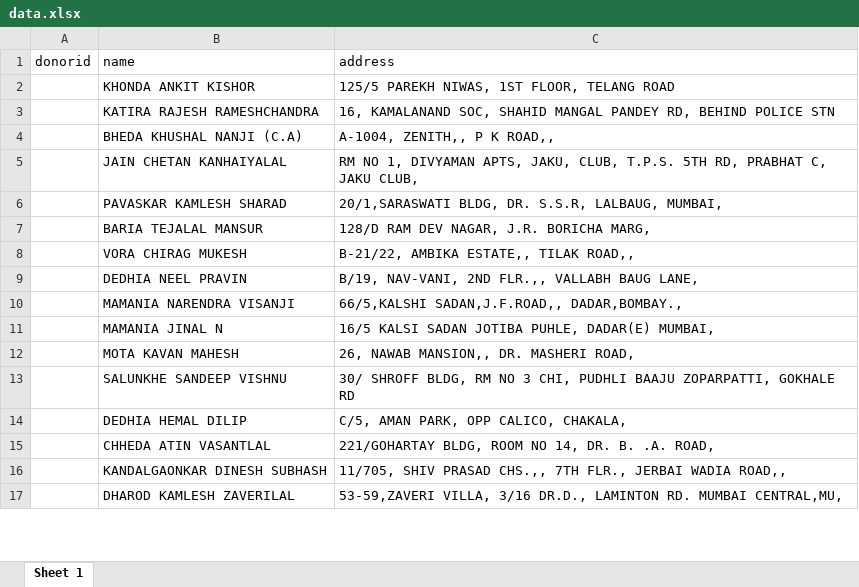
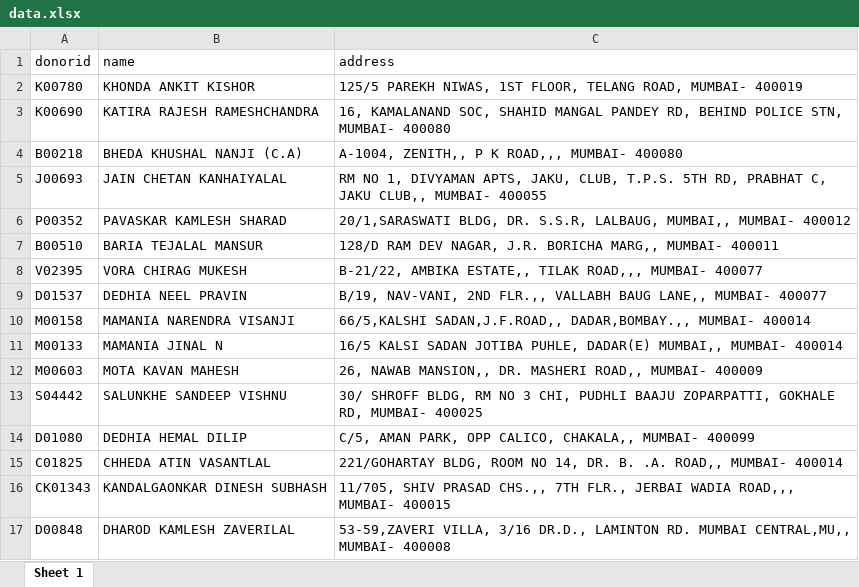
Before and after one commit to rahulyhg/TmmNode, an Excel workbook: data.xlsx, sheet Sheet 1, drawn as a sheet; only a part is shown; values as stored, in another font and other column widths than the file's, no borders; the diff covers the shown part only; the diff names each change by its address in the sheet, - before the commit and + after, or states it on an @@ line.

Commit message:
dnd

```diff
--- a/data.xlsx (sheet Sheet 1)
+++ b/data.xlsx (sheet Sheet 1)
-A2 (donorid): (empty)
+A2 (donorid): K00780
-C2 (address): …FLOOR, TELANG ROAD
+C2 (address): …FLOOR, TELANG ROAD, MUMBAI- 400019
-A3 (donorid): (empty)
+A3 (donorid): K00690
-C3 (address): …BEHIND POLICE STN
+C3 (address): …BEHIND POLICE STN, MUMBAI- 400080
-A4 (donorid): (empty)
+A4 (donorid): B00218
-C4 (address): A-1004, ZENITH,, P K ROAD,,
+C4 (address): A-1004, ZENITH,, P K ROAD,,, MUMBAI- 400080
-A5 (donorid): (empty)
+A5 (donorid): J00693
-C5 (address): …C, JAKU CLUB,
+C5 (address): …C, JAKU CLUB,, MUMBAI- 400055
-A6 (donorid): (empty)
+A6 (donorid): P00352
-C6 (address): …S.S.R, LALBAUG, MUMBAI,
+C6 (address): …S.S.R, LALBAUG, MUMBAI,, MUMBAI- 400012
-A7 (donorid): (empty)
+A7 (donorid): B00510
-C7 (address): …J.R. BORICHA MARG,
+C7 (address): …J.R. BORICHA MARG,, MUMBAI- 400011
-A8 (donorid): (empty)
+A8 (donorid): V02395
-C8 (address): B-21/22, AMBIKA ESTATE,, TILAK ROAD,,
+C8 (address): B-21/22, AMBIKA ESTATE,, TILAK ROAD,,, MUMBAI- 400077
-A9 (donorid): (empty)
+A9 (donorid): D01537
-C9 (address): …VALLABH BAUG LANE,
+C9 (address): …VALLABH BAUG LANE,, MUMBAI- 400077
-A10 (donorid): (empty)
+A10 (donorid): M00158
-C10 (address): 66/5,KALSHI SADAN,J.F.ROAD,, DADAR,BOMBAY.,
+C10 (address): 66/5,KALSHI SADAN,J.F.ROAD,, DADAR,BOMBAY.,, MUMBAI- 400014
-A11 (donorid): (empty)
+A11 (donorid): M00133
-C11 (address): …PUHLE, DADAR(E) MUMBAI,
+C11 (address): …PUHLE, DADAR(E) MUMBAI,, MUMBAI- 400014
-A12 (donorid): (empty)
+A12 (donorid): M00603
-C12 (address): 26, NAWAB MANSION,, DR. MASHERI ROAD,
+C12 (address): 26, NAWAB MANSION,, DR. MASHERI ROAD,, MUMBAI- 400009
-A13 (donorid): (empty)
+A13 (donorid): S04442
-C13 (address): …ZOPARPATTI, GOKHALE RD
+C13 (address): …ZOPARPATTI, GOKHALE RD, MUMBAI- 400025
-A14 (donorid): (empty)
+A14 (donorid): D01080
-C14 (address): C/5, AMAN PARK, OPP CALICO, CHAKALA,
+C14 (address): C/5, AMAN PARK, OPP CALICO, CHAKALA,, MUMBAI- 400099
-A15 (donorid): (empty)
+A15 (donorid): C01825
-C15 (address): …B. .A. ROAD,
+C15 (address): …B. .A. ROAD,, MUMBAI- 400014
-A16 (donorid): (empty)
+A16 (donorid): CK01343
-C16 (address): …JERBAI WADIA ROAD,,
+C16 (address): …JERBAI WADIA ROAD,,, MUMBAI- 400015
-A17 (donorid): (empty)
+A17 (donorid): D00848
-C17 (address): …RD. MUMBAI CENTRAL,MU,
+C17 (address): …RD. MUMBAI CENTRAL,MU,, MUMBAI- 400008
```
Also changed, not shown: 288 edited cells elsewhere in this sheet.
